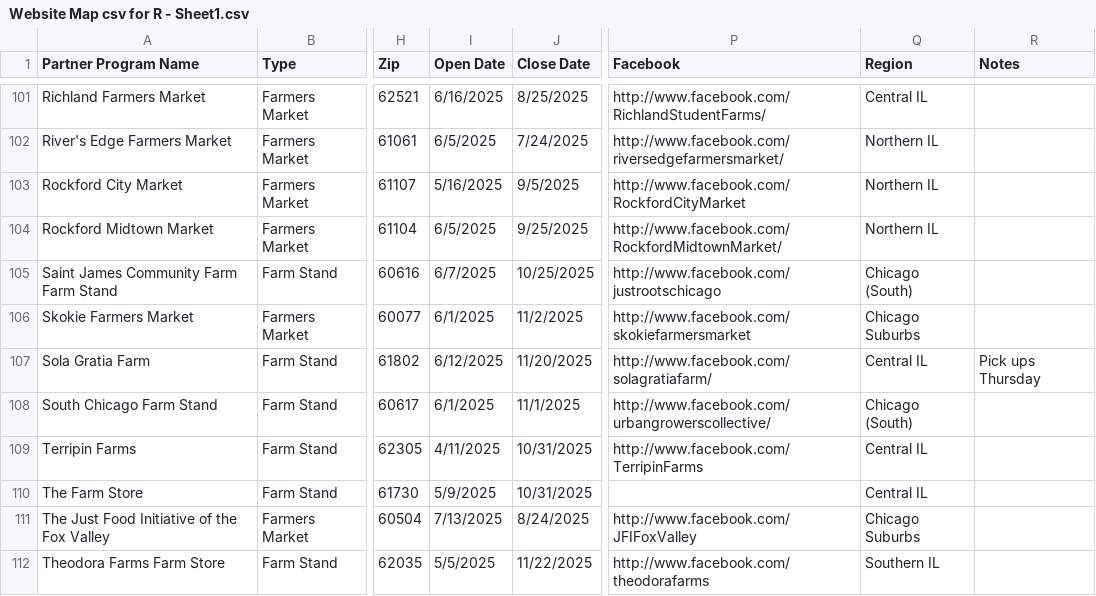
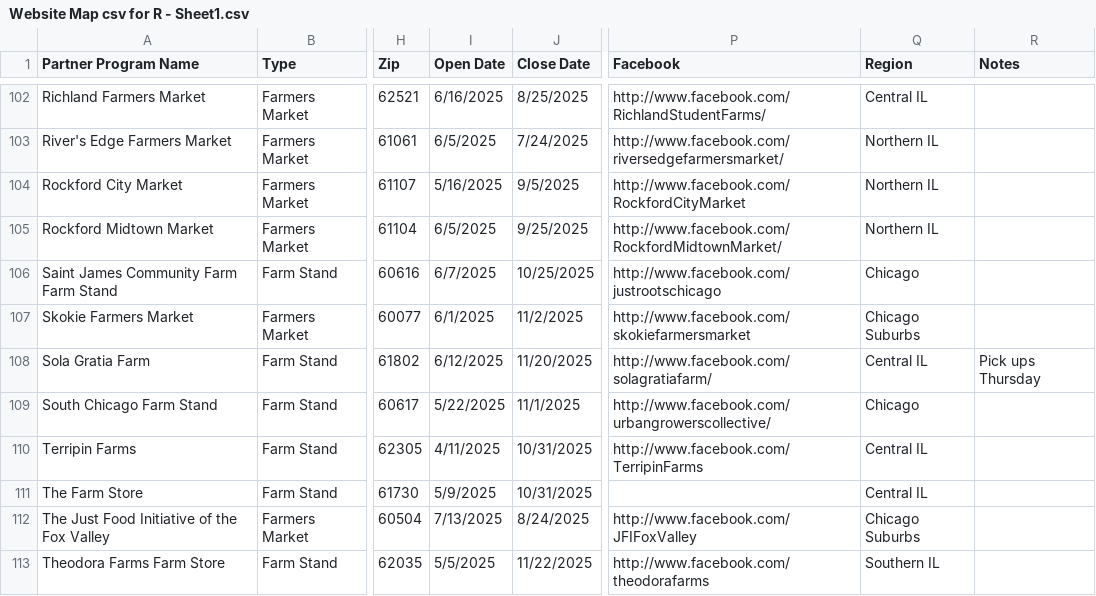
Before and after one commit to Link-Up-IL/website-map, a CSV file: Website Map csv for R - Sheet1.csv, drawn as a sheet; only a part is shown, gaps mark what is left out; addresses are those after the commit; the diff covers the shown part only; the diff names each change by its address in the sheet, - before the commit and + after, or states it on an @@ line.

```diff
--- a/Website Map csv for R - Sheet1.csv
+++ b/Website Map csv for R - Sheet1.csv
-Q106 (Region): Chicago (South)
+Q106 (Region): Chicago
-I109 (Open Date): 6/1/2025
+I109 (Open Date): 5/22/2025
-Q109 (Region): Chicago (South)
+Q109 (Region): Chicago
```
Also changed, not shown: 1 added row, 16 moved rows and 48 edited cells elsewhere in this file, 1 other file.
